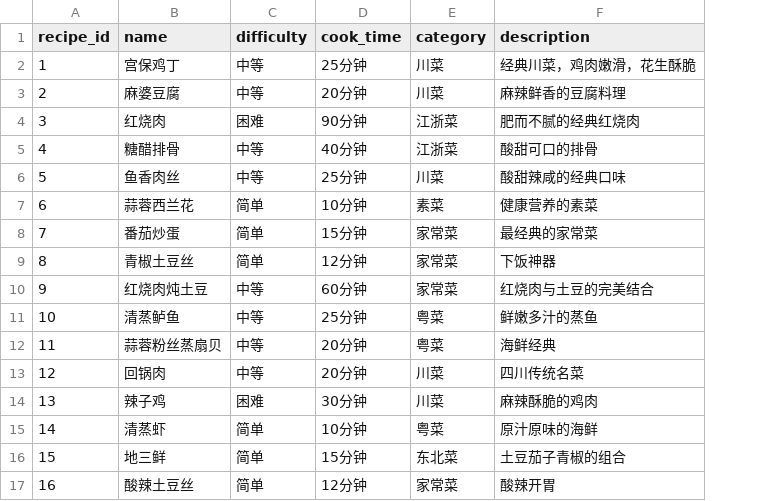
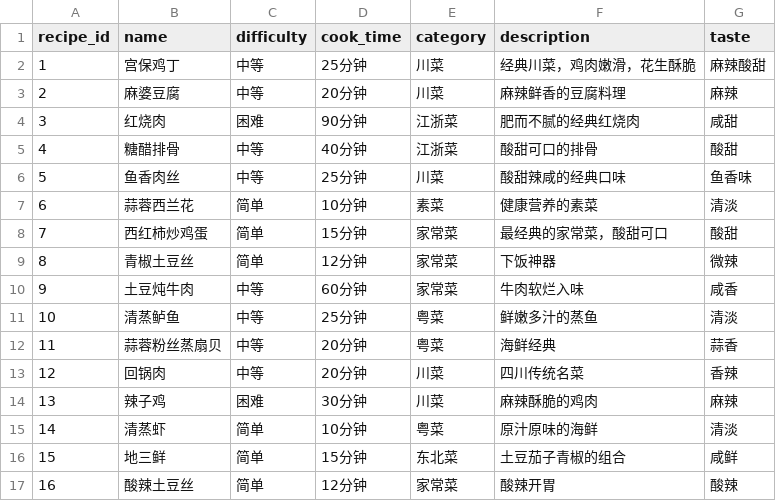
Before and after one commit to wangsiyuan378-sys/recipe-knowledge-graph, a CSV file: data/recipes.csv, drawn as a sheet; only a part is shown; the diff covers the shown part only; the diff names each change by its address in the sheet, - before the commit and + after, or states it on an @@ line.

```diff
--- a/data/recipes.csv
+++ b/data/recipes.csv
+column G (taste), rows 2-17: 麻辣酸甜 | 麻辣 | 咸甜 | 酸甜 | 鱼香味 | 清淡 | 酸甜 | 微辣 | 咸香 | 清淡 | 蒜香 | 香辣 | 麻辣 | 清淡 | 咸鲜 | 酸辣
-B8 (name): 番茄炒蛋
+B8 (name): 西红柿炒鸡蛋
-F8 (description): 最经典的家常菜
+F8 (description): 最经典的家常菜，酸甜可口
-B10 (name): 红烧肉炖土豆
+B10 (name): 土豆炖牛肉
-F10 (description): 红烧肉与土豆的完美结合
+F10 (description): 牛肉软烂入味
```
Also changed, not shown: 20 added rows elsewhere in this file, data/ingredients.csv, data/recipe_ingredients.csv, 1 other file.
